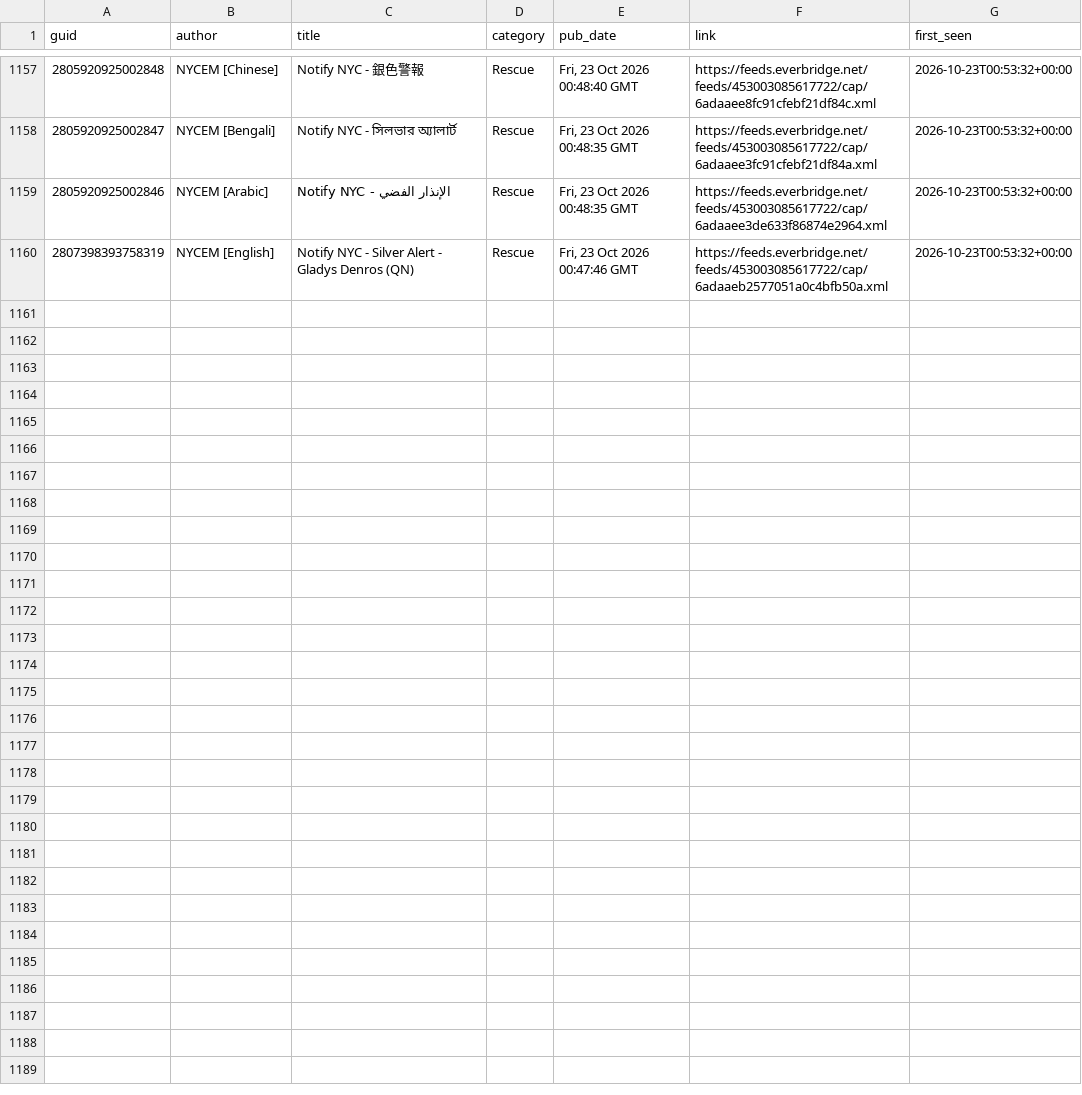
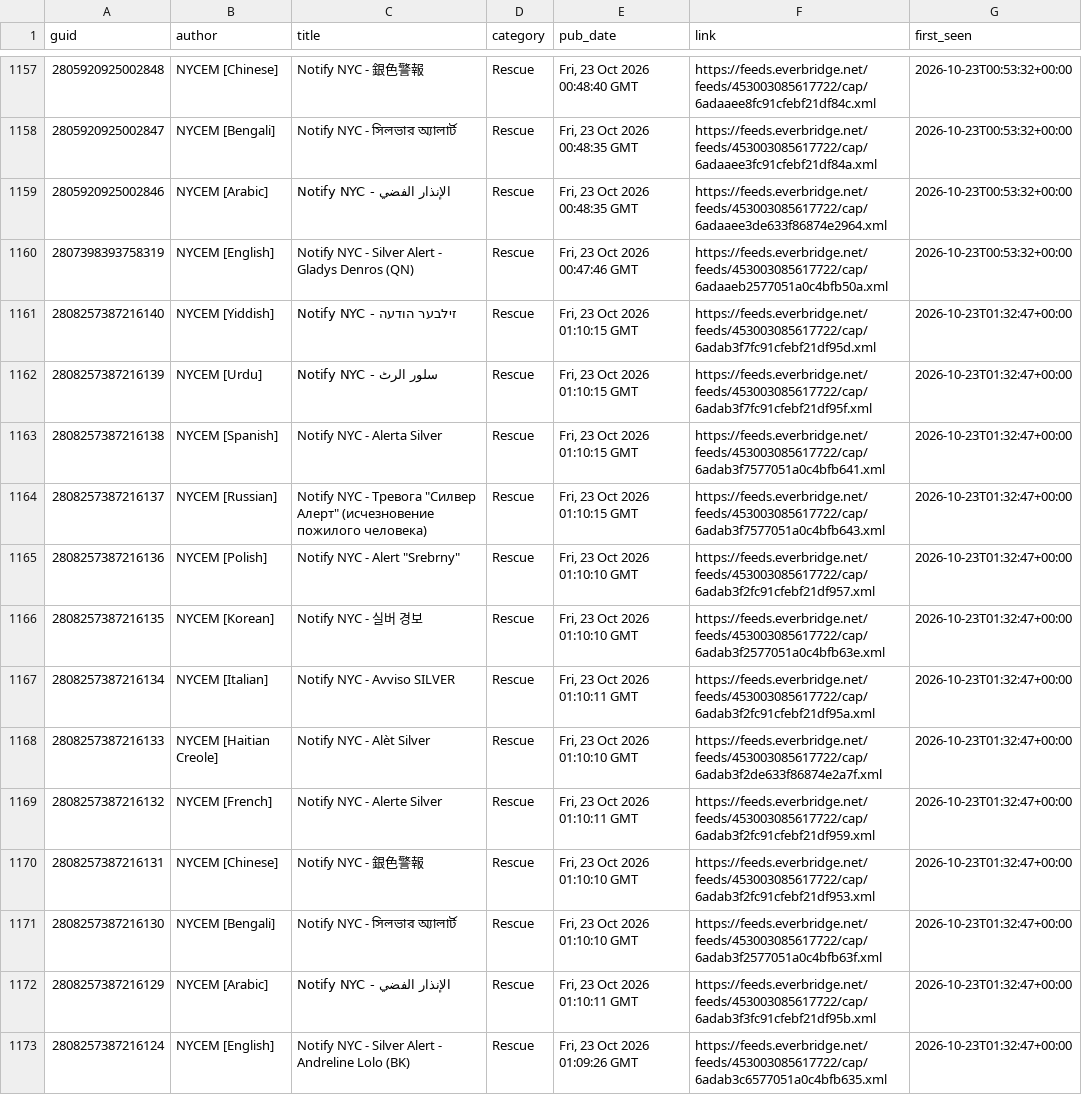
Before and after one commit to BetaNYC/q-map, a CSV file: data/archive/alerts/items.csv, drawn as a sheet; only a part is shown, gaps mark what is left out; the diff names each change by its address in the sheet, - before the commit and + after, or states it on an @@ line.

```diff
--- a/data/archive/alerts/items.csv
+++ b/data/archive/alerts/items.csv
+row 1161: 2808257387216140 | NYCEM [Yiddish] | Notify NYC - זילבער הודעה | Rescue | Fri, 23 Oct 2026 01:10:15 GMT | https://feeds.everbridge.net/feeds/453003085617722/cap/6adab3f7fc91cfebf21df95d.xml | 2026-10-23T01:32:47+00:00
+row 1162: 2808257387216139 | NYCEM [Urdu] | Notify NYC - سلور الرٹ | Rescue | Fri, 23 Oct 2026 01:10:15 GMT | https://feeds.everbridge.net/feeds/453003085617722/cap/6adab3f7fc91cfebf21df95f.xml | 2026-10-23T01:32:47+00:00
+row 1163: 2808257387216138 | NYCEM [Spanish] | Notify NYC - Alerta Silver | Rescue | Fri, 23 Oct 2026 01:10:15 GMT | https://feeds.everbridge.net/feeds/453003085617722/cap/6adab3f7577051a0c4bfb641.xml | 2026-10-23T01:32:47+00:00
+row 1164: 2808257387216137 | NYCEM [Russian] | Notify NYC - Тревога "Силвер Алерт" (исчезновение пожилого человека) | Rescue | Fri, 23 Oct 2026 01:10:15 GMT | https://feeds.everbridge.net/feeds/453003085617722/cap/6adab3f7577051a0c4bfb643.xml | 2026-10-23T01:32:47+00:00
+row 1165: 2808257387216136 | NYCEM [Polish] | Notify NYC - Alert "Srebrny" | Rescue | Fri, 23 Oct 2026 01:10:10 GMT | https://feeds.everbridge.net/feeds/453003085617722/cap/6adab3f2fc91cfebf21df957.xml | 2026-10-23T01:32:47+00:00
+row 1166: 2808257387216135 | NYCEM [Korean] | Notify NYC - 실버 경보 | Rescue | Fri, 23 Oct 2026 01:10:10 GMT | https://feeds.everbridge.net/feeds/453003085617722/cap/6adab3f2577051a0c4bfb63e.xml | 2026-10-23T01:32:47+00:00
+row 1167: 2808257387216134 | NYCEM [Italian] | Notify NYC - Avviso SILVER | Rescue | Fri, 23 Oct 2026 01:10:11 GMT | https://feeds.everbridge.net/feeds/453003085617722/cap/6adab3f2fc91cfebf21df95a.xml | 2026-10-23T01:32:47+00:00
+row 1168: 2808257387216133 | NYCEM [Haitian Creole] | Notify NYC - Alèt Silver | Rescue | Fri, 23 Oct 2026 01:10:10 GMT | https://feeds.everbridge.net/feeds/453003085617722/cap/6adab3f2de633f86874e2a7f.xml | 2026-10-23T01:32:47+00:00
+row 1169: 2808257387216132 | NYCEM [French] | Notify NYC - Alerte Silver | Rescue | Fri, 23 Oct 2026 01:10:11 GMT | https://feeds.everbridge.net/feeds/453003085617722/cap/6adab3f2fc91cfebf21df959.xml | 2026-10-23T01:32:47+00:00
+row 1170: 2808257387216131 | NYCEM [Chinese] | Notify NYC - 銀色警報 | Rescue | Fri, 23 Oct 2026 01:10:10 GMT | https://feeds.everbridge.net/feeds/453003085617722/cap/6adab3f2fc91cfebf21df953.xml | 2026-10-23T01:32:47+00:00
+row 1171: 2808257387216130 | NYCEM [Bengali] | Notify NYC - সিলভার অ্যালার্ট | Rescue | Fri, 23 Oct 2026 01:10:10 GMT | https://feeds.everbridge.net/feeds/453003085617722/cap/6adab3f2577051a0c4bfb63f.xml | 2026-10-23T01:32:47+00:00
+row 1172: 2808257387216129 | NYCEM [Arabic] | Notify NYC - الإنذار الفضي | Rescue | Fri, 23 Oct 2026 01:10:11 GMT | https://feeds.everbridge.net/feeds/453003085617722/cap/6adab3f3fc91cfebf21df95b.xml | 2026-10-23T01:32:47+00:00
+row 1173: 2808257387216124 | NYCEM [English] | Notify NYC - Silver Alert - Andreline Lolo (BK) | Rescue | Fri, 23 Oct 2026 01:09:26 GMT | https://feeds.everbridge.net/feeds/453003085617722/cap/6adab3c6577051a0c4bfb635.xml | 2026-10-23T01:32:47+00:00
```
Also changed, not shown: 2 other files.
